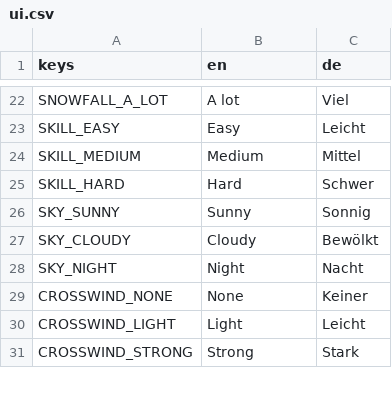
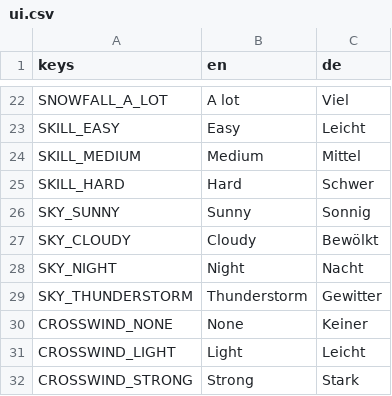
Before and after one commit to ceisserer/penguinracer, a CSV file: game/i18n/ui.csv, drawn as a sheet; only a part is shown, gaps mark what is left out; the diff names each change by its address in the sheet, - before the commit and + after, or states it on an @@ line.

Commit message:
thunderstorm weather

```diff
--- a/game/i18n/ui.csv
+++ b/game/i18n/ui.csv
+row 29: SKY_THUNDERSTORM | Thunderstorm | Gewitter
```
Also changed, not shown: 20 other files.
